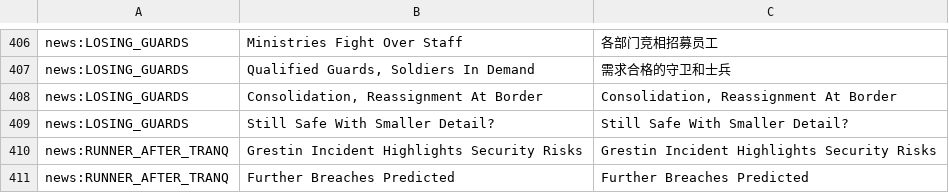
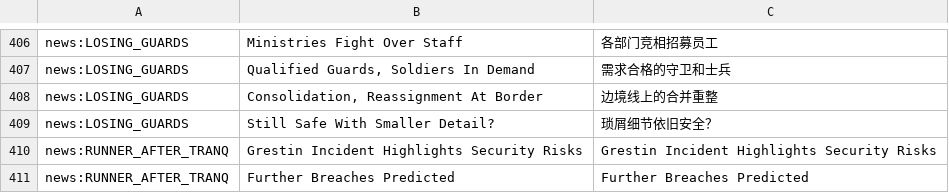
Before and after one commit to WhiteGemLoc/PPLoc, a CSV file: zh_cn.csv, drawn as a sheet; only a part is shown, gaps mark what is left out.

Commit message:
Updates e631df2d-353f-4e06-8163-1cad50399032

```diff
--- a/zh_cn.csv
+++ b/zh_cn.csv
@@ -407,4 +407,4 @@
 "news:LOSING_GUARDS","Qualified Guards, Soldiers In Demand","需求合格的守卫和士兵"
-"news:LOSING_GUARDS","Consolidation, Reassignment At Border","Consolidation, Reassignment At Border"
-"news:LOSING_GUARDS","Still Safe With Smaller Detail?","Still Safe With Smaller Detail?"
+"news:LOSING_GUARDS","Consolidation, Reassignment At Border","边境线上的合并重整"
+"news:LOSING_GUARDS","Still Safe With Smaller Detail?","琐屑细节依旧安全？"
 "news:RUNNER_AFTER_TRANQ","Grestin Incident Highlights Security Risks","Grestin Incident Highlights Security Risks"
```
